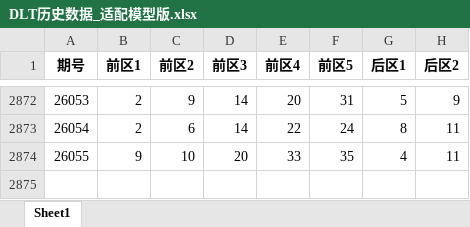
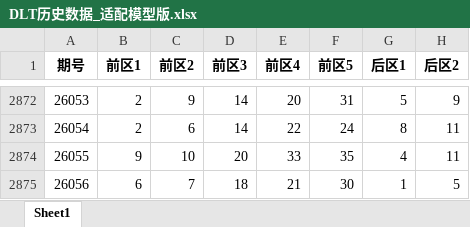
Before and after one commit to LJQ-HUB-cmyk/lottery-dlt-skills, an Excel workbook: data/DLT历史数据_适配模型版.xlsx, sheet Sheet1, drawn as a sheet; only a part is shown, gaps mark what is left out; values as stored, in another font and other column widths than the file's, no borders; the diff names each change by its address in the sheet, - before the commit and + after, or states it on an @@ line.

```diff
--- a/data/DLT历史数据_适配模型版.xlsx (sheet Sheet1)
+++ b/data/DLT历史数据_适配模型版.xlsx (sheet Sheet1)
+row 2875: 26056 | 6 | 7 | 18 | 21 | 30 | 1 | 5
```
Also changed, not shown: 3 other files.
